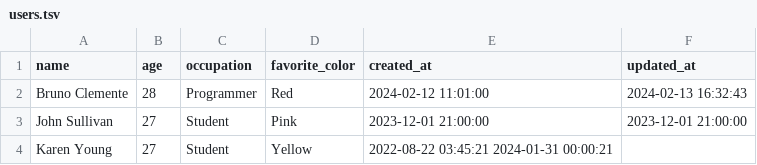
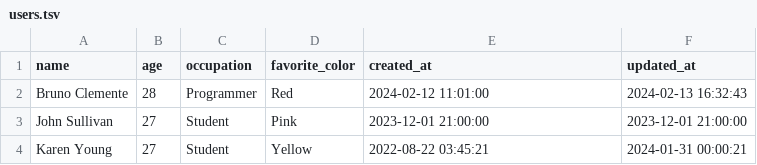
Before and after one commit to killertux/clemento-db, a TSV file: users.tsv, drawn as a sheet.

Commit message:
Fix data

```diff
--- a/users.tsv
+++ b/users.tsv
@@ -3,2 +3,2 @@ Bruno Clemente	28	Programmer	Red	2024-02-12 11:01:00	2024-02-13 16:32:43
 John Sullivan	27	Student	Pink	2023-12-01 21:00:00	2023-12-01 21:00:00
-Karen Young	27	Student	Yellow	2022-08-22 03:45:21 2024-01-31 00:00:21
+Karen Young	27	Student	Yellow	2022-08-22 03:45:21	2024-01-31 00:00:21
```
Also changed, not shown: 1 other file.
